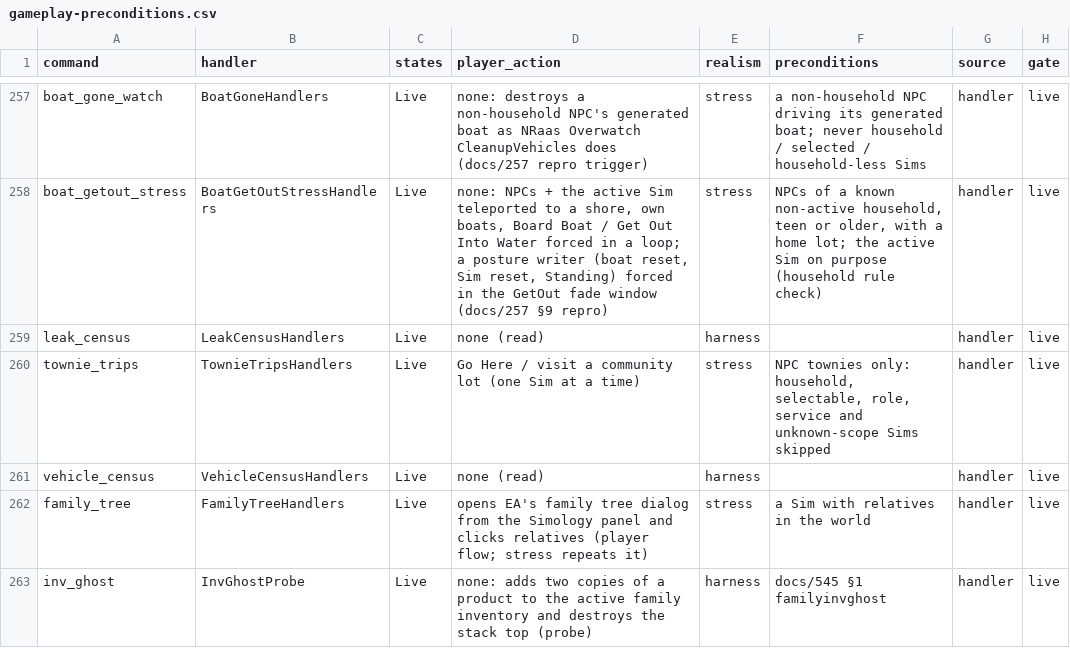
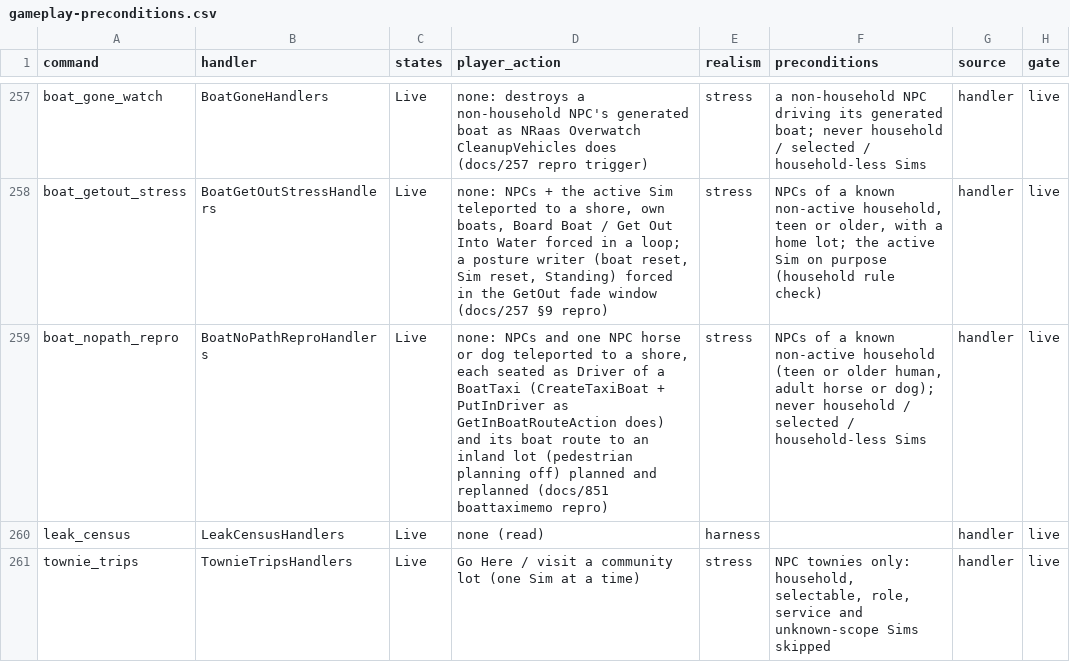
Before and after one commit to alexvixell35-stack/sims3-modernization, a CSV file: docs/data/gameplay-preconditions.csv, drawn as a sheet; only a part is shown, gaps mark what is left out; the shorter side is filled out with more unchanged rows.

Commit message:
✅ boat_nopath_repro: forced repro for boattaximemo (docs/851)
Agent handler BoatNoPathReproHandlers.cs: seats NPC Sims and one NPC horse or
dog as Driver of a BoatTaxi (CreateTaxiBoat + PutInDriver, as
GetInBoatRouteAction does) on the nearest shore, plans its boat-only route to
the farthest lot and replans it; reports per-try results and the
boattaximemo counter deltas. Household rule as in setup_sims. Repro entry
ip-boat-nopath-memo in tools/harness/repros.json and its
gameplay-preconditions row.

```diff
--- a/docs/data/gameplay-preconditions.csv
+++ b/docs/data/gameplay-preconditions.csv
@@ -258,2 +258,3 @@ boat_gone_watch,BoatGoneHandlers,Live,"none: destroys a non-household NPC's gene
 boat_getout_stress,BoatGetOutStressHandlers,Live,"none: NPCs + the active Sim teleported to a shore, own boats, Board Boat / Get Out Into Water forced in a loop; a posture writer (boat reset, Sim reset, Standing) forced in the GetOut fade window (docs/257 §9 repro)",stress,"NPCs of a known non-active household, teen or older, with a home lot; the active Sim on purpose (household rule check)",handler,live
+boat_nopath_repro,BoatNoPathReproHandlers,Live,"none: NPCs and one NPC horse or dog teleported to a shore, each seated as Driver of a BoatTaxi (CreateTaxiBoat + PutInDriver as GetInBoatRouteAction does) and its boat route to an inland lot (pedestrian planning off) planned and replanned (docs/851 boattaximemo repro)",stress,"NPCs of a known non-active household (teen or older human, adult horse or dog); never household / selected / household-less Sims",handler,live
 leak_census,LeakCensusHandlers,Live,none (read),harness,,handler,live
```
Also changed, not shown: 3 other files.
